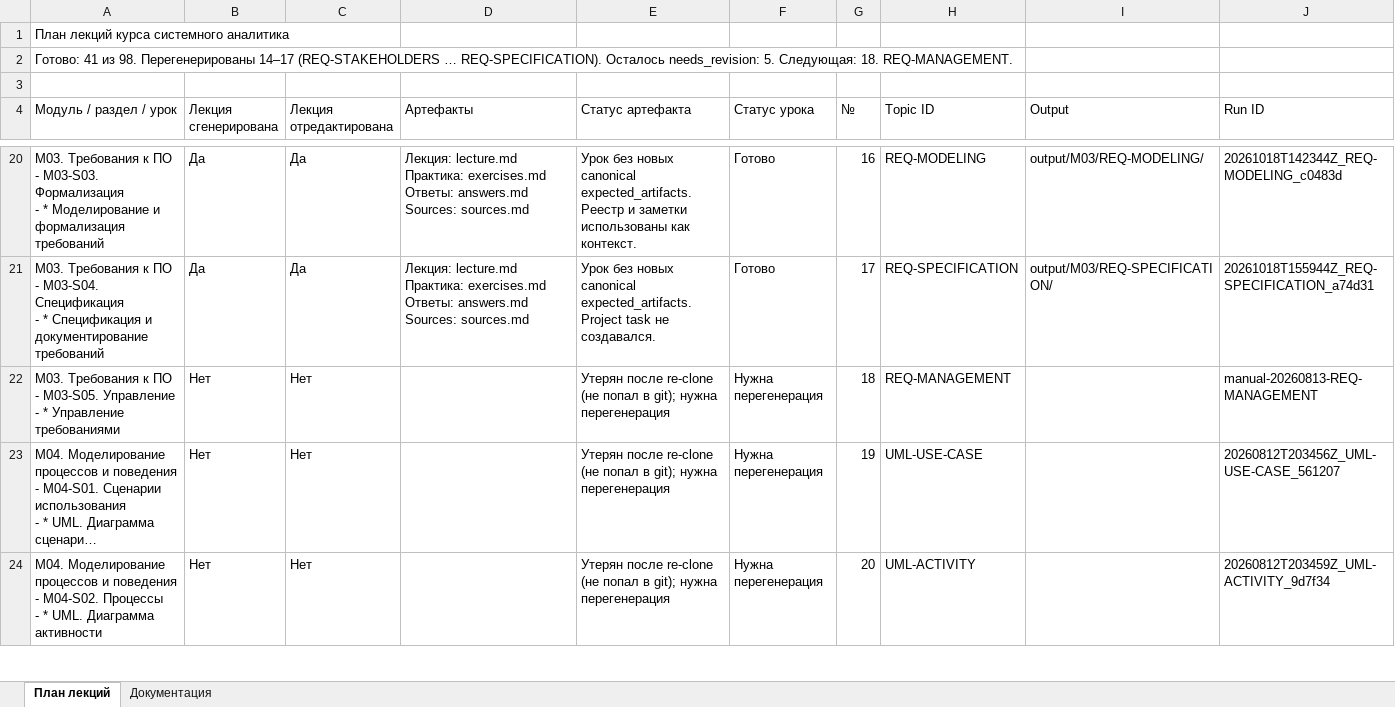
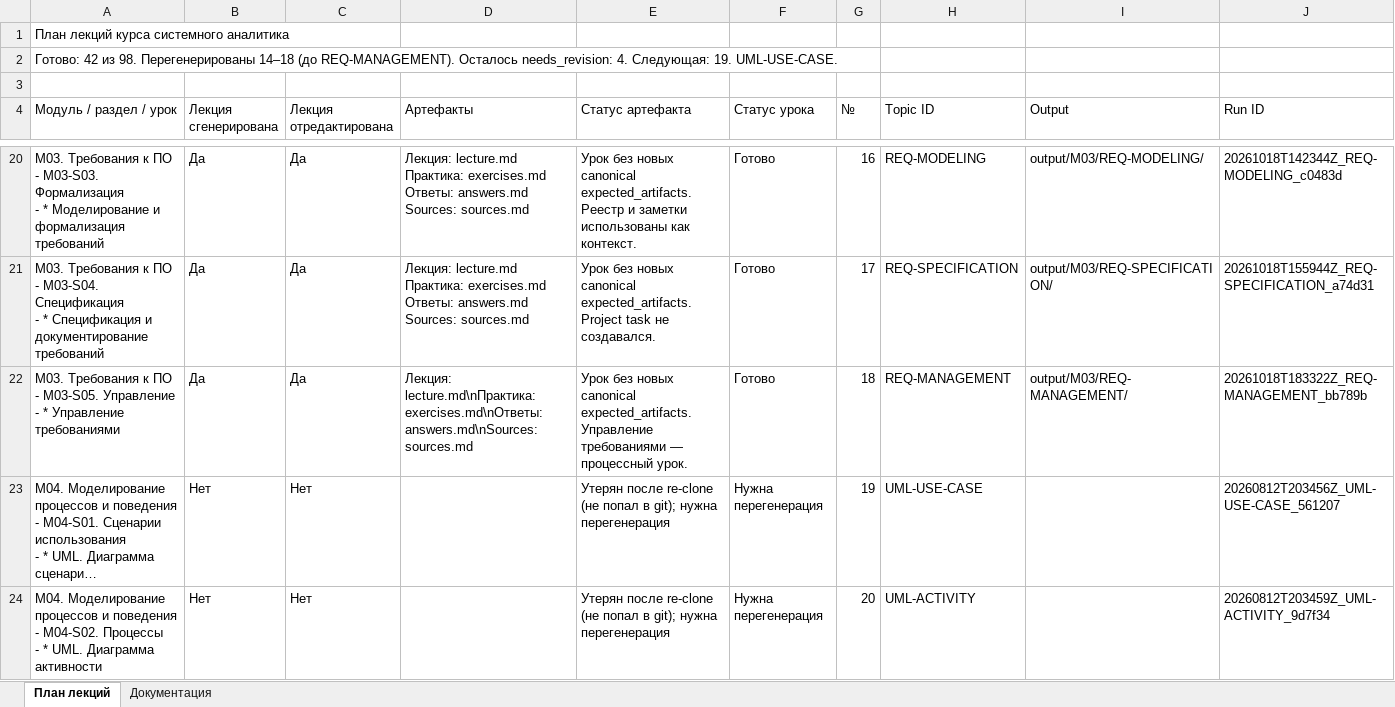
Before and after one commit to kalaysolay/sa_course, an Excel workbook: output/План лекций курса системного аналитика.updated.xlsx, sheet План лекций, drawn as a sheet; only a part is shown, gaps mark what is left out; long unchanged cells end in …; values as stored, in another font and other column widths than the file's, no borders; the diff names each change by its address in the sheet, - before the commit and + after, or states it on an @@ line.

```diff
--- a/output/План лекций курса системного аналитика.updated.xlsx (sheet План лекций)
+++ b/output/План лекций курса системного аналитика.updated.xlsx (sheet План лекций)
-A2 (Модуль / раздел / урок): Готово: 41 из 98. Перегенерированы 14–17 (REQ-STAKEHOLDERS … REQ-SPECIFICATION). Осталось needs_revision: 5. Следующая: 18. REQ-MANAGEMENT.
+A2 (Модуль / раздел / урок): Готово: 42 из 98. Перегенерированы 14–18 (до REQ-MANAGEMENT). Осталось needs_revision: 4. Следующая: 19. UML-USE-CASE.
-B22 (Лекция сгенерирована): Нет
+B22 (Лекция сгенерирована): Да
-C22 (Лекция отредактирована): Нет
+C22 (Лекция отредактирована): Да
-D22 (Артефакты): (empty)
+D22 (Артефакты): Лекция: lecture.md\nПрактика: exercises.md\nОтветы: answers.md\nSources: sources.md
-E22 (Статус артефакта): Утерян после re-clone (не попал в git); нужна перегенерация
+E22 (Статус артефакта): Урок без новых canonical expected_artifacts. Управление требованиями — процессный урок.
-F22 (Статус урока): Нужна перегенерация
+F22 (Статус урока): Готово
-I22 (Output): (empty)
+I22 (Output): output/M03/REQ-MANAGEMENT/
-J22 (Run ID): manual-20260813-REQ-MANAGEMENT
+J22 (Run ID): 20261018T183322Z_REQ-MANAGEMENT_bb789b
```
Also changed, not shown: output/План лекций курса системного аналитика.xlsx, 39 other files.
